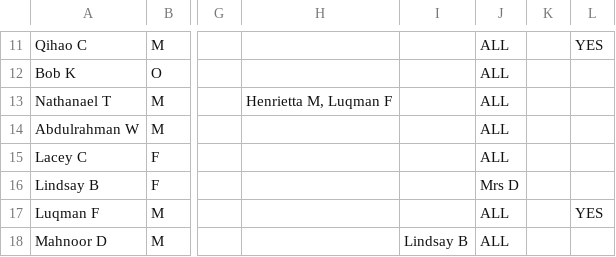
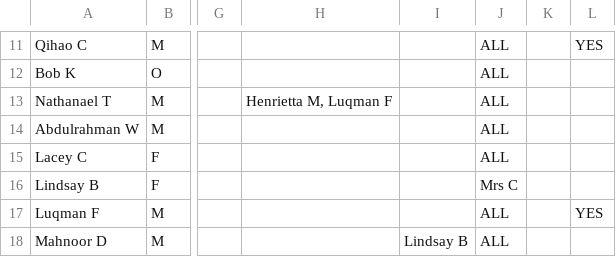
Before and after one commit to OliverBalfour/ClassListsGenerator, a CSV file: public/dummy.csv, drawn as a sheet; only a part is shown, gaps mark what is left out; the diff names each change by its address in the sheet, - before the commit and + after, or states it on an @@ line.

```diff
--- a/public/dummy.csv
+++ b/public/dummy.csv
-J16: Mrs D
+J16: Mrs C
```
Also changed, not shown: 2 other files.
